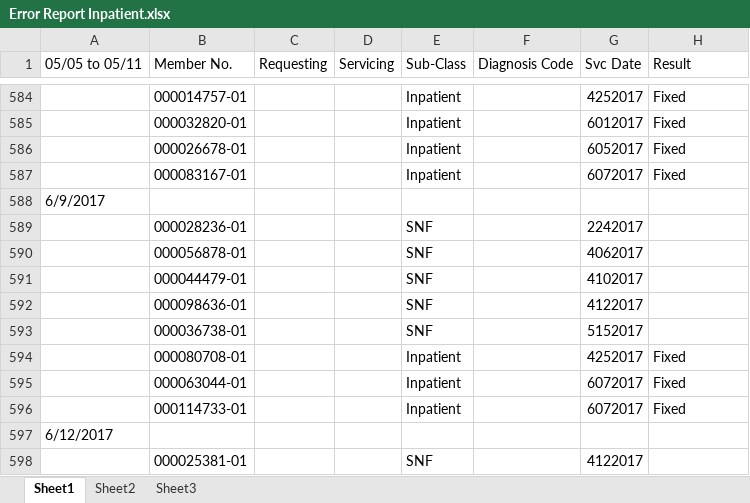
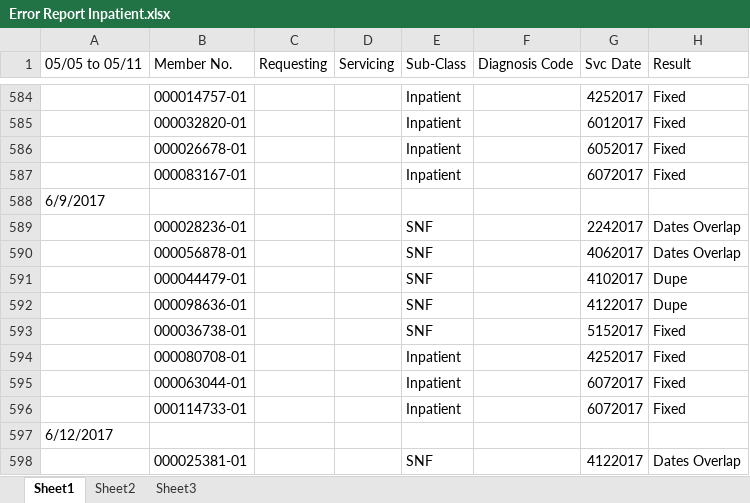
Before and after one commit to jay264/medibot-amisys, an Excel workbook: errors/Error Report Inpatient.xlsx, sheet Sheet1, drawn as a sheet; only a part is shown, gaps mark what is left out; values as stored, in another font and other column widths than the file's, no cell formats; the diff covers the shown part only; the diff names each change by its address in the sheet, - before the commit and + after, or states it on an @@ line.

```diff
--- a/errors/Error Report Inpatient.xlsx (sheet Sheet1)
+++ b/errors/Error Report Inpatient.xlsx (sheet Sheet1)
-H589:H590 (Result): (empty)
+H589:H590 (Result): Dates Overlap
-H591:H592 (Result): (empty)
+H591:H592 (Result): Dupe
-H593 (Result): (empty)
+H593 (Result): Fixed
-H598 (Result): (empty)
+H598 (Result): Dates Overlap
```
Also changed, not shown: 76 edited cells elsewhere in this sheet, cell formats.
